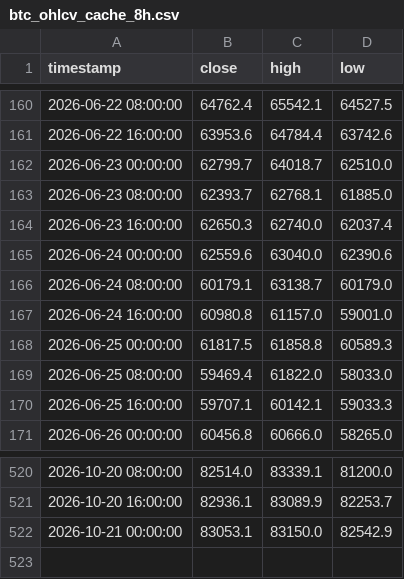
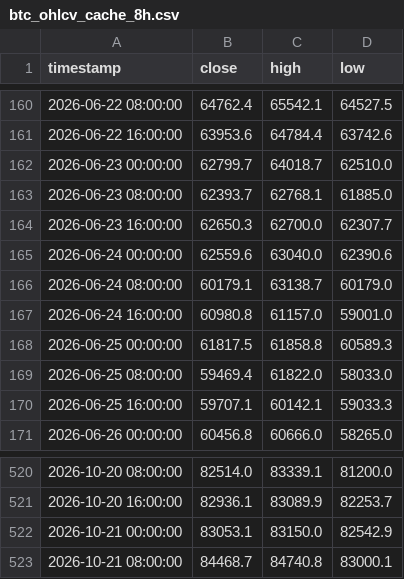
Before and after one commit to jwhinds74/btc-risk-bands, a CSV file: btc_ohlcv_cache_8h.csv, drawn as a sheet; only a part is shown, gaps mark what is left out.

```diff
--- a/btc_ohlcv_cache_8h.csv
+++ b/btc_ohlcv_cache_8h.csv
@@ -163,3 +163,3 @@ timestamp,close,high,low
 2026-06-23 08:00:00,62393.7,62768.1,61885.0
-2026-06-23 16:00:00,62650.3,62740.0,62037.4
+2026-06-23 16:00:00,62650.3,62700.0,62307.7
 2026-06-24 00:00:00,62559.6,63040.0,62390.6
@@ -522 +522,2 @@ timestamp,close,high,low
 2026-10-21 00:00:00,83053.1,83150.0,82542.9
+2026-10-21 08:00:00,84468.7,84740.8,83000.1
```
Also changed, not shown: monitoring/health_log_8h.csv, 2 other files.
